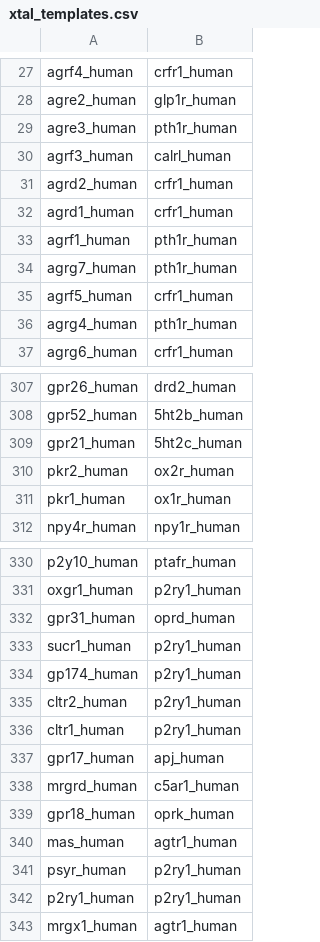
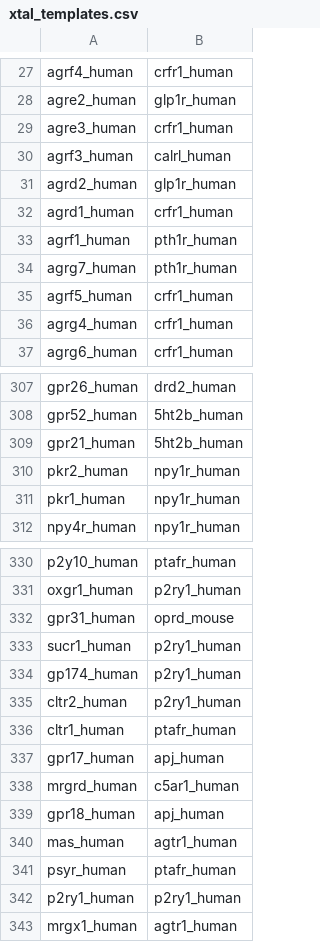
Before and after one commit to protwis/gpcrdb_data, a CSV file: structure_data/annotation/xtal_templates.csv, drawn as a sheet; only a part is shown, gaps mark what is left out; the diff covers the shown part only.

```diff
--- a/structure_data/annotation/xtal_templates.csv
+++ b/structure_data/annotation/xtal_templates.csv
@@ -28,5 +28,5 @@ agrf4_human,crfr1_human
 agre2_human,glp1r_human
-agre3_human,pth1r_human
+agre3_human,crfr1_human
 agrf3_human,calrl_human
-agrd2_human,crfr1_human
+agrd2_human,glp1r_human
 agrd1_human,crfr1_human
@@ -35,3 +35,3 @@ agrg7_human,pth1r_human
 agrf5_human,crfr1_human
-agrg4_human,pth1r_human
+agrg4_human,crfr1_human
 agrg6_human,crfr1_human
@@ -308,5 +308,5 @@ gpr26_human,drd2_human
 gpr52_human,5ht2b_human
-gpr21_human,5ht2c_human
-pkr2_human,ox2r_human
-pkr1_human,ox1r_human
+gpr21_human,5ht2b_human
+pkr2_human,npy1r_human
+pkr1_human,npy1r_human
 npy4r_human,npy1r_human
@@ -331,3 +331,3 @@ p2y10_human,ptafr_human
 oxgr1_human,p2ry1_human
-gpr31_human,oprd_human
+gpr31_human,oprd_mouse
 sucr1_human,p2ry1_human
@@ -335,8 +335,8 @@ gp174_human,p2ry1_human
 cltr2_human,p2ry1_human
-cltr1_human,p2ry1_human
+cltr1_human,ptafr_human
 gpr17_human,apj_human
 mrgrd_human,c5ar1_human
-gpr18_human,oprk_human
+gpr18_human,apj_human
 mas_human,agtr1_human
-psyr_human,p2ry1_human
+psyr_human,ptafr_human
 p2ry1_human,p2ry1_human
```
Also changed, not shown: 45 edited cells elsewhere in this file, 20 other files.
